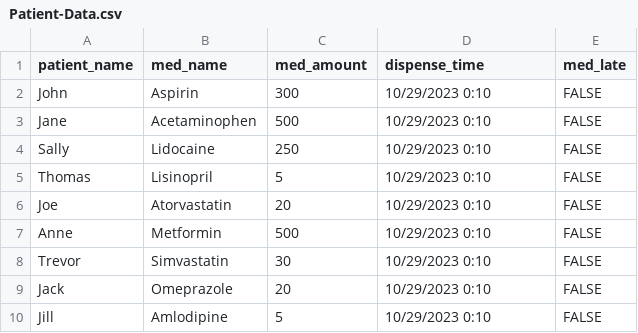
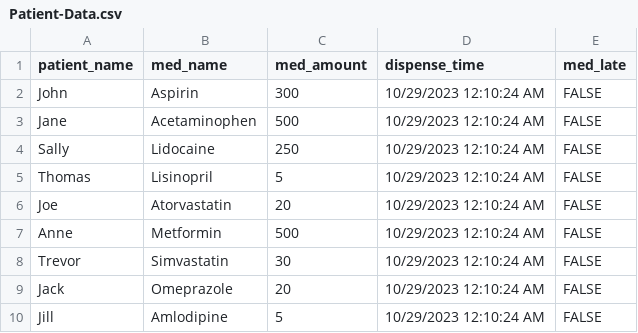
Before and after one commit to nivek694/HackNC_Project, a CSV file: HackNC_Project/Patient-Data.csv, drawn as a sheet.

Commit message:
Update Patient-Data.csv

```diff
--- a/HackNC_Project/Patient-Data.csv
+++ b/HackNC_Project/Patient-Data.csv
@@ -1,10 +1,10 @@
 patient_name,med_name,med_amount,dispense_time,med_late
-John,Aspirin,300,10/29/2023 0:10,FALSE
-Jane,Acetaminophen,500,10/29/2023 0:10,FALSE
-Sally,Lidocaine,250,10/29/2023 0:10,FALSE
-Thomas,Lisinopril,5,10/29/2023 0:10,FALSE
-Joe,Atorvastatin,20,10/29/2023 0:10,FALSE
-Anne,Metformin,500,10/29/2023 0:10,FALSE
-Trevor,Simvastatin,30,10/29/2023 0:10,FALSE
-Jack,Omeprazole,20,10/29/2023 0:10,FALSE
-Jill,Amlodipine,5,10/29/2023 0:10,FALSE
+John,Aspirin,300,10/29/2023 12:10:24 AM,FALSE
+Jane,Acetaminophen,500,10/29/2023 12:10:24 AM,FALSE
+Sally,Lidocaine,250,10/29/2023 12:10:24 AM,FALSE
+Thomas,Lisinopril,5,10/29/2023 12:10:24 AM,FALSE
+Joe,Atorvastatin,20,10/29/2023 12:10:24 AM,FALSE
+Anne,Metformin,500,10/29/2023 12:10:24 AM,FALSE
+Trevor,Simvastatin,30,10/29/2023 12:10:24 AM,FALSE
+Jack,Omeprazole,20,10/29/2023 12:10:24 AM,FALSE
+Jill,Amlodipine,5,10/29/2023 12:10:24 AM,FALSE
```
